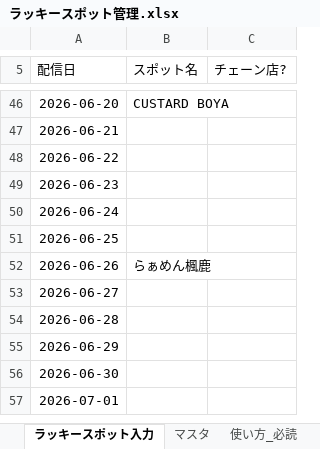
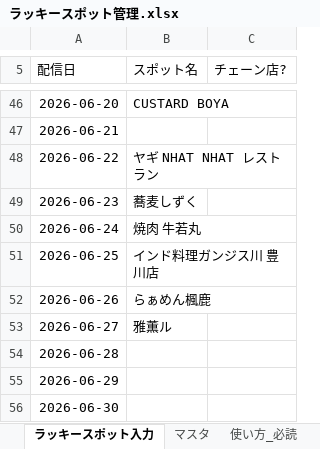
Before and after one commit to toyokawaguide/toyokawa-sns, an Excel workbook: uranai/data/ラッキースポット管理.xlsx, sheet ラッキースポット入力, drawn as a sheet; only a part is shown, gaps mark what is left out; the shorter side is filled out with more unchanged rows; values as stored, in another font and other column widths than the file's, no borders; the diff names each change by its address in the sheet, - before the commit and + after, or states it on an @@ line.

```diff
--- a/uranai/data/ラッキースポット管理.xlsx (sheet ラッキースポット入力)
+++ b/uranai/data/ラッキースポット管理.xlsx (sheet ラッキースポット入力)
-B48 (スポット名): (empty)
+B48 (スポット名): ヤギ NHAT NHAT レストラン
-B49 (スポット名): (empty)
+B49 (スポット名): 蕎麦しずく
-B50 (スポット名): (empty)
+B50 (スポット名): 焼肉 牛若丸
-B51 (スポット名): (empty)
+B51 (スポット名): インド料理ガンジス川 豊川店
-B53 (スポット名): (empty)
+B53 (スポット名): 雅薫ル
```
Also changed, not shown: uranai/data/生まれ年グループ.xlsx, uranai/data/町名グループ.xlsx.
